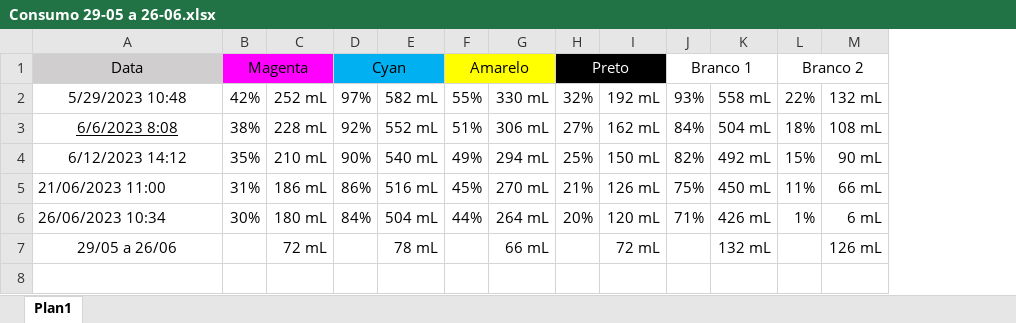
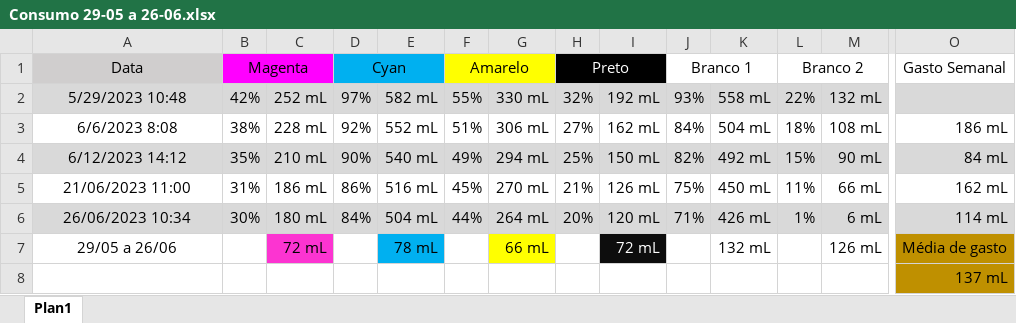
Before and after one commit to RodrigoRamone7/ConsumoDeTinta, an Excel workbook: Relatórios/Consumo 29-05 a 26-06.xlsx, sheet Plan1, drawn as a sheet; only a part is shown, gaps mark what is left out; values as stored, in another font and other column widths than the file's, no borders; charts and pictures not drawn; rows hold the shown columns only; the diff covers the shown part only; the diff names each change by its address in the sheet, - before the commit and + after, or states it on an @@ line.

```diff
--- a/Relatórios/Consumo 29-05 a 26-06.xlsx (sheet Plan1)
+++ b/Relatórios/Consumo 29-05 a 26-06.xlsx (sheet Plan1)
+column O (Gasto Semanal), rows 3-7: 186 mL | 84 mL | 162 mL | 114 mL | Média de gasto
-A2:M2 fill: none
+A2:M2 fill: #D9D9D9
-A3 underline: on
+A3 underline: off
-A4:M4 fill: none
+A4:M4 fill: #D9D9D9
-A5:A6 alignment: left
+A5:A6 alignment: center
-A6:M6 fill: none
+A6:M6 fill: #D9D9D9
-C7 fill: none
+C7 fill: #FC34D1
-E7 fill: none
+E7 fill: #00B0F0
-G7 fill: none
+G7 fill: #FFFF00
@@ I7 fill: none → #0D0D0D, text colour: black → #FFFFFF @@
+row 8:  |  |  |  |  |  |  |  |  |  |  |  |  | 137 mL
```
Also changed, not shown: cell formats elsewhere in this sheet, charts or pictures, Backup.xlsx, Consumo.xlsx, 6 other files.
